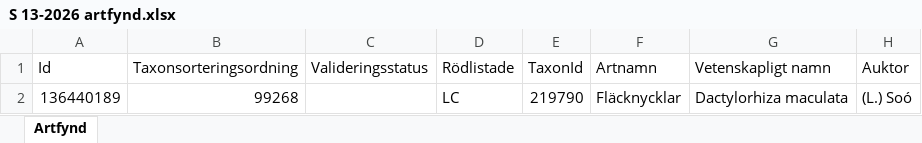
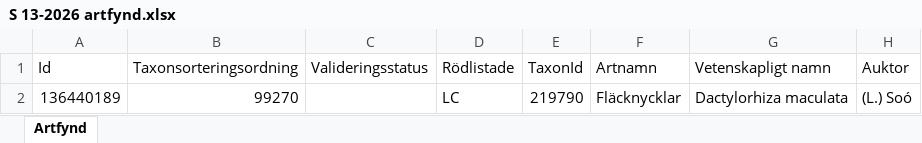
Before and after one commit to klasma/Logging_1762, an Excel workbook: artfynd/S 13-2026 artfynd.xlsx, sheet Artfynd, drawn as a sheet; only a part is shown; values as stored, in another font and other column widths than the file's, no borders; the diff names each change by its address in the sheet, - before the commit and + after, or states it on an @@ line.

```diff
--- a/artfynd/S 13-2026 artfynd.xlsx (sheet Artfynd)
+++ b/artfynd/S 13-2026 artfynd.xlsx (sheet Artfynd)
-B2 (Taxonsorteringsordning): 99268
+B2 (Taxonsorteringsordning): 99270
```
Also changed, not shown: artfynd/A 34758-2026 artfynd.xlsx, artfynd/A 44111-2023 artfynd.xlsx, 19 other files.
